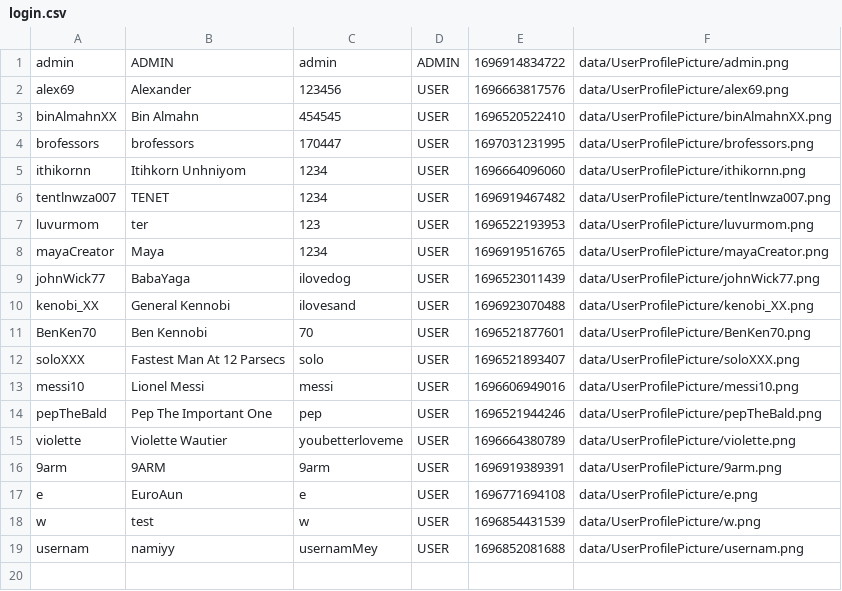
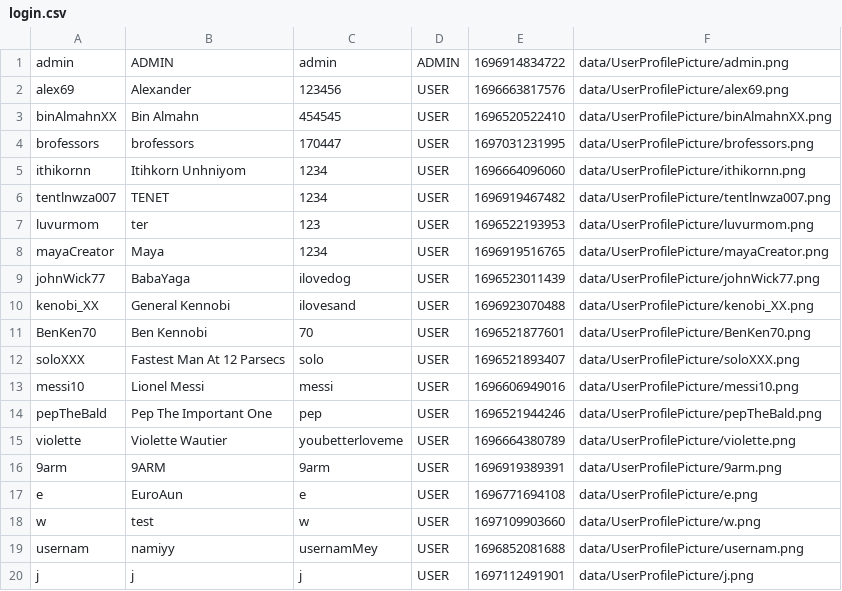
Before and after one commit to aeuro7/Java-EventManager-Project, a CSV file: data/login.csv, drawn as a sheet.

```diff
--- a/data/login.csv
+++ b/data/login.csv
@@ -17,3 +17,4 @@ violette,Violette Wautier,youbetterloveme,USER,1696664380789,data/UserProfilePic
 e,EuroAun,e,USER,1696771694108,data/UserProfilePicture/e.png
-w,test,w,USER,1696854431539,data/UserProfilePicture/w.png
+w,test,w,USER,1697109903660,data/UserProfilePicture/w.png
 usernam,namiyy,usernamMey,USER,1696852081688,data/UserProfilePicture/usernam.png
+j,j,j,USER,1697112491901,data/UserProfilePicture/j.png
```
Also changed, not shown: data/chat.csv, data/event.csv, 10 other files.
